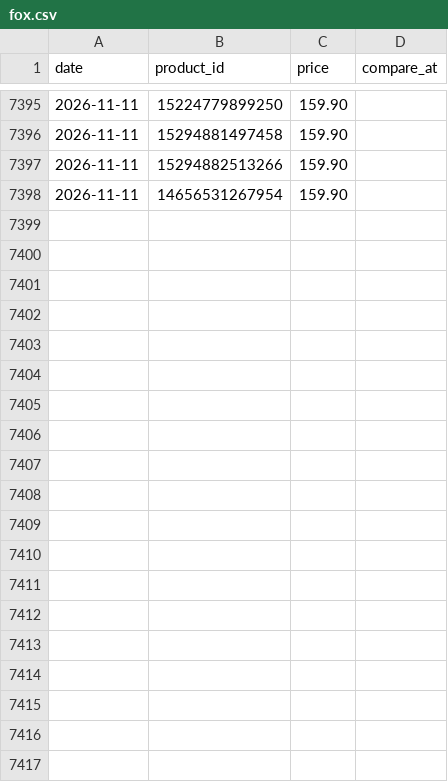
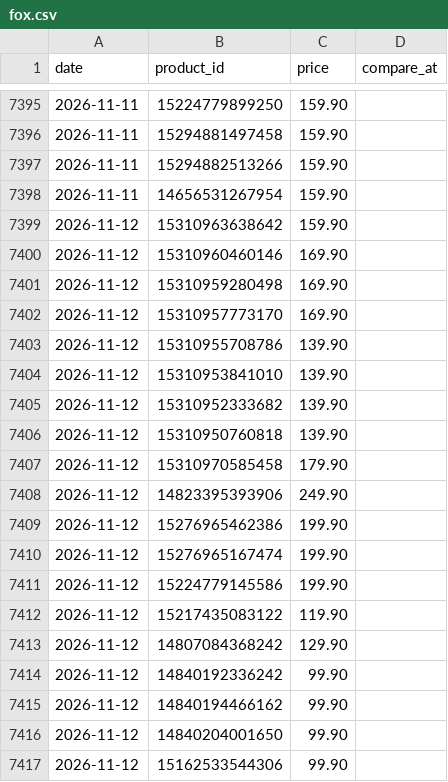
Before and after one commit to poopkinel/israel-price-tracker, a CSV file: data/history/fox.csv, drawn as a sheet; only a part is shown, gaps mark what is left out; the diff covers the shown part only.

```diff
--- a/data/history/fox.csv
+++ b/data/history/fox.csv
@@ -7398 +7398,20 @@ date,product_id,price,compare_at
 2026-11-11,14656531267954,159.90,
+2026-11-12,15310963638642,159.90,
+2026-11-12,15310960460146,169.90,
+2026-11-12,15310959280498,169.90,
+2026-11-12,15310957773170,169.90,
+2026-11-12,15310955708786,139.90,
+2026-11-12,15310953841010,139.90,
+2026-11-12,15310952333682,139.90,
+2026-11-12,15310950760818,139.90,
+2026-11-12,15310970585458,179.90,
+2026-11-12,14823395393906,249.90,
+2026-11-12,15276965462386,199.90,
+2026-11-12,15276965167474,199.90,
+2026-11-12,15224779145586,199.90,
+2026-11-12,15217435083122,119.90,
+2026-11-12,14807084368242,129.90,
+2026-11-12,14840192336242,99.90,
+2026-11-12,14840194466162,99.90,
+2026-11-12,14840204001650,99.90,
+2026-11-12,15162533544306,99.90,
```
Also changed, not shown: 42 added rows elsewhere in this file, data/current/foxhome.csv, data/current/megasport.csv, 32 other files.
